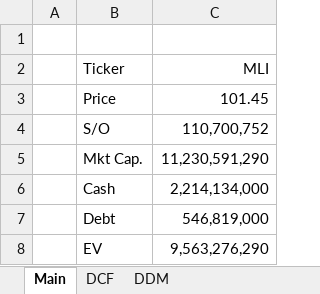
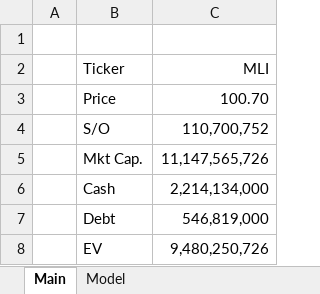
Before and after one commit to McKayCapital/Models, an Excel workbook: Mueller Industries.xlsx, sheet Main, drawn as a sheet; values as stored, in another font and other column widths than the file's, no borders; the diff names each change by its address in the sheet, - before the commit and + after, or states it on an @@ line.

```diff
--- a/Mueller Industries.xlsx (sheet Main)
+++ b/Mueller Industries.xlsx (sheet Main)
-sheet tab: DCF
+sheet tab: Model
-sheet tab: DDM
-C3 (MLI): 101.45
+C3 (MLI): 100.70
-C5 (MLI): 11,230,591,290
+C5 (MLI): 11,147,565,726
-C8 (MLI): 9,563,276,290
+C8 (MLI): 9,480,250,726
```
Also changed, not shown: sheet Model, MoonLake Immunotherapeutics.xlsx, Precigen.xlsx, 1 other file.
